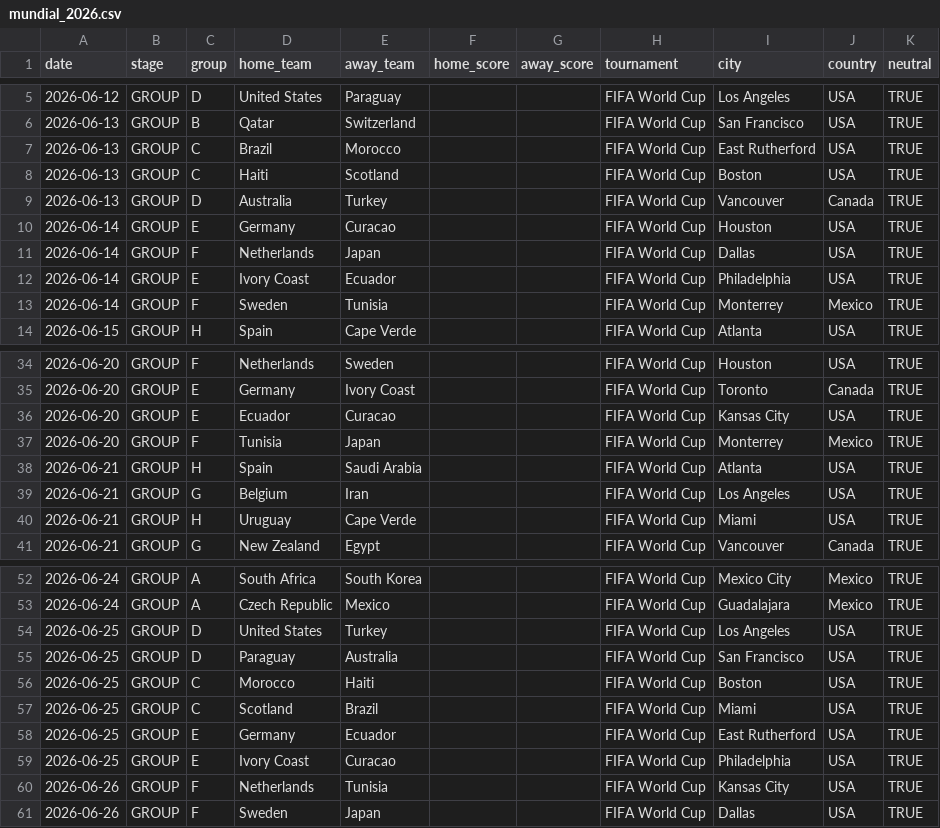
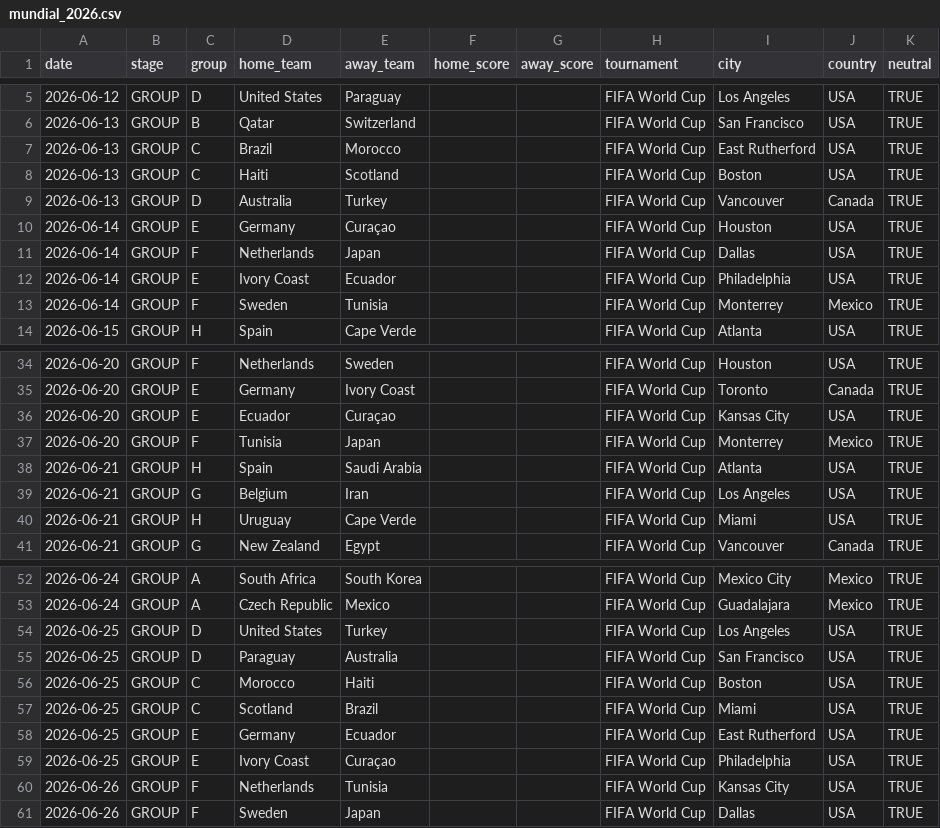
Before and after one commit to SantiMit1/prediccion-mundial, a CSV file: data/mundial_2026.csv, drawn as a sheet; only a part is shown, gaps mark what is left out.

```diff
--- a/data/mundial_2026.csv
+++ b/data/mundial_2026.csv
@@ -9,3 +9,3 @@ date,stage,group,home_team,away_team,home_score,away_score,tournament,city,count
 2026-06-13,GROUP,D,Australia,Turkey,,,FIFA World Cup,Vancouver,Canada,TRUE
-2026-06-14,GROUP,E,Germany,Curacao,,,FIFA World Cup,Houston,USA,TRUE
+2026-06-14,GROUP,E,Germany,Curaçao,,,FIFA World Cup,Houston,USA,TRUE
 2026-06-14,GROUP,F,Netherlands,Japan,,,FIFA World Cup,Dallas,USA,TRUE
@@ -35,3 +35,3 @@ date,stage,group,home_team,away_team,home_score,away_score,tournament,city,count
 2026-06-20,GROUP,E,Germany,Ivory Coast,,,FIFA World Cup,Toronto,Canada,TRUE
-2026-06-20,GROUP,E,Ecuador,Curacao,,,FIFA World Cup,Kansas City,USA,TRUE
+2026-06-20,GROUP,E,Ecuador,Curaçao,,,FIFA World Cup,Kansas City,USA,TRUE
 2026-06-20,GROUP,F,Tunisia,Japan,,,FIFA World Cup,Monterrey,Mexico,TRUE
@@ -58,3 +58,3 @@ date,stage,group,home_team,away_team,home_score,away_score,tournament,city,count
 2026-06-25,GROUP,E,Germany,Ecuador,,,FIFA World Cup,East Rutherford,USA,TRUE
-2026-06-25,GROUP,E,Ivory Coast,Curacao,,,FIFA World Cup,Philadelphia,USA,TRUE
+2026-06-25,GROUP,E,Ivory Coast,Curaçao,,,FIFA World Cup,Philadelphia,USA,TRUE
 2026-06-26,GROUP,F,Netherlands,Tunisia,,,FIFA World Cup,Kansas City,USA,TRUE
```
Also changed, not shown: 2 other files.
